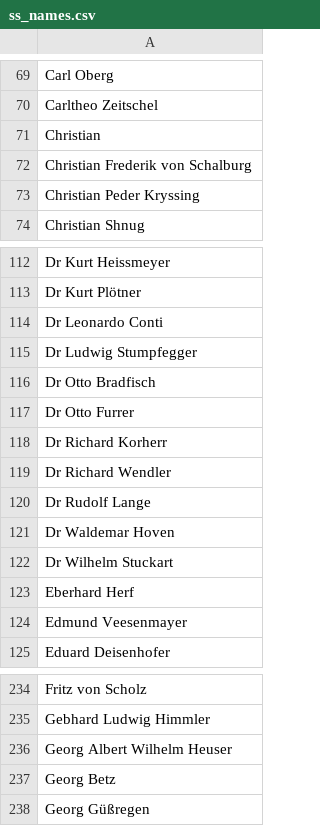
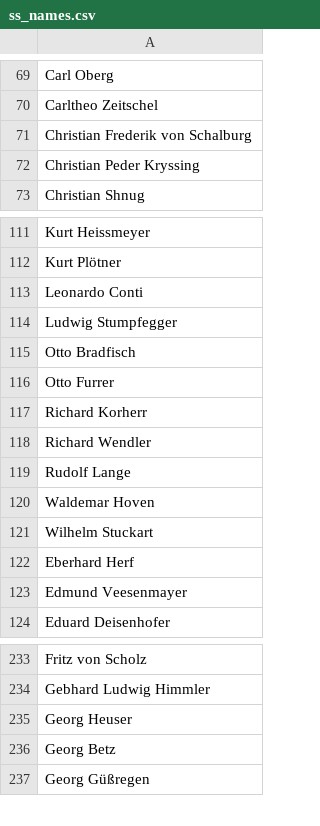
Before and after one commit to usrrname/aryscraper, a CSV file: ss_names.csv, drawn as a sheet; only a part is shown, gaps mark what is left out; removed rows and columns are numbered as before the commit, all else as after; the diff covers the shown part only; the diff names each change by its address in the sheet, - before the commit and + after, or states it on an @@ line.

```diff
--- a/ss_names.csv
+++ b/ss_names.csv
-row 71: Christian
-A111: Dr Kurt Heissmeyer
+A111: Kurt Heissmeyer
-A112: Dr Kurt Plötner
+A112: Kurt Plötner
-A113: Dr Leonardo Conti
+A113: Leonardo Conti
-A114: Dr Ludwig Stumpfegger
+A114: Ludwig Stumpfegger
-A115: Dr Otto Bradfisch
+A115: Otto Bradfisch
-A116: Dr Otto Furrer
+A116: Otto Furrer
-A117: Dr Richard Korherr
+A117: Richard Korherr
-A118: Dr Richard Wendler
+A118: Richard Wendler
-A119: Dr Rudolf Lange
+A119: Rudolf Lange
-A120: Dr Waldemar Hoven
+A120: Waldemar Hoven
-A121: Dr Wilhelm Stuckart
+A121: Wilhelm Stuckart
-A235: Georg Albert Wilhelm Heuser
+A235: Georg Heuser
```
Also changed, not shown: 28 edited cells elsewhere in this file, ss-info.csv, 2 other files.
